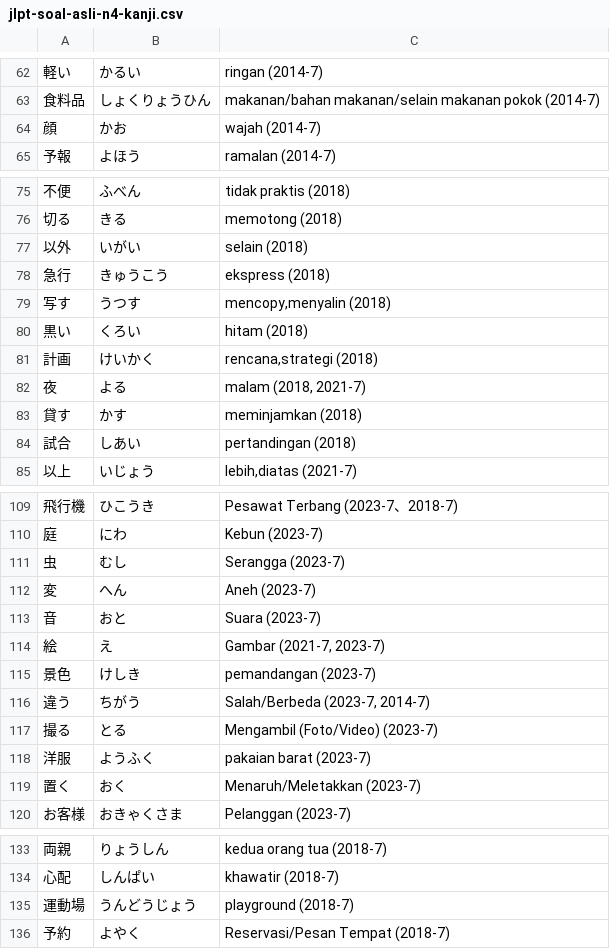
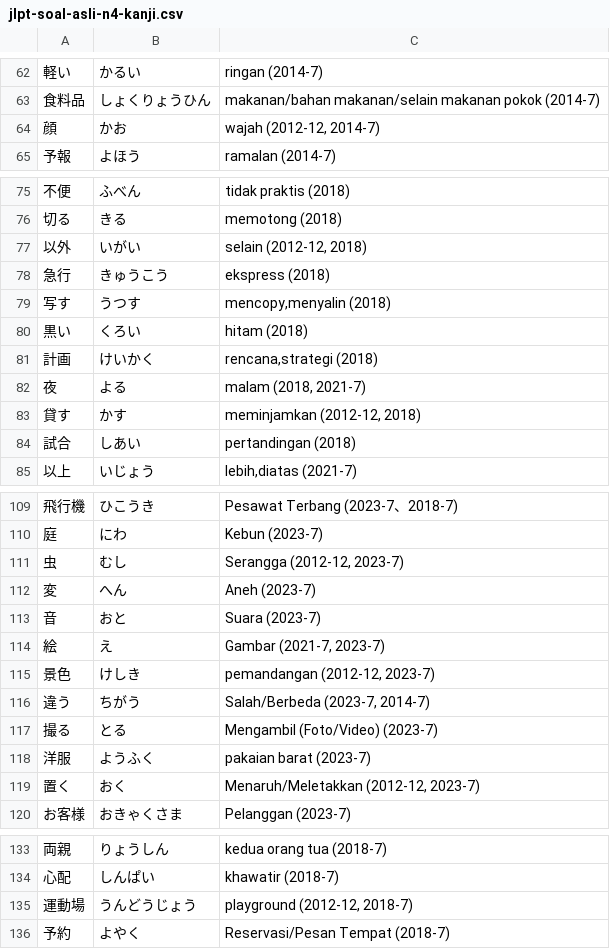
Before and after one commit to moemoe89/simple-quizify, a CSV file: jlpt-soal-asli-n4-kanji.csv, drawn as a sheet; only a part is shown, gaps mark what is left out; the diff covers the shown part only; the diff names each change by its address in the sheet, - before the commit and + after, or states it on an @@ line.

```diff
--- a/jlpt-soal-asli-n4-kanji.csv
+++ b/jlpt-soal-asli-n4-kanji.csv
-C64: wajah (2014-7)
+C64: wajah (2012-12, 2014-7)
-C77: selain (2018)
+C77: selain (2012-12, 2018)
-C83: meminjamkan (2018)
+C83: meminjamkan (2012-12, 2018)
-C111: Serangga (2023-7)
+C111: Serangga (2012-12, 2023-7)
-C115: pemandangan (2023-7)
+C115: pemandangan (2012-12, 2023-7)
-C119: Menaruh/Meletakkan (2023-7)
+C119: Menaruh/Meletakkan (2012-12, 2023-7)
-C135: playground (2018-7)
+C135: playground (2012-12, 2018-7)
```
Also changed, not shown: 30 added rows and 2 edited cells elsewhere in this file.
